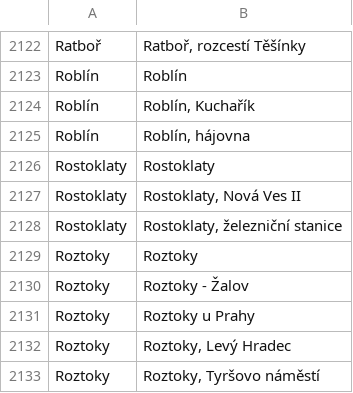
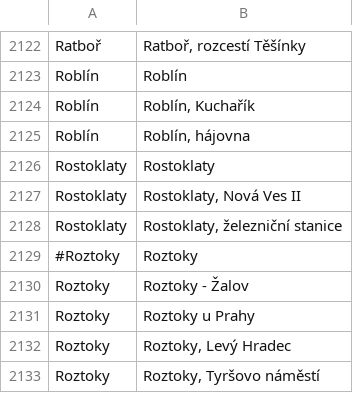
Before and after one commit to UFAL-DSG/alex, a TSV file: alex/applications/PublicTransportInfoCS/data/cities_stops.tsv, drawn as a sheet; only a part is shown, gaps mark what is left out; the diff covers the shown part only.

```diff
--- a/alex/applications/PublicTransportInfoCS/data/cities_stops.tsv
+++ b/alex/applications/PublicTransportInfoCS/data/cities_stops.tsv
@@ -2128,3 +2128,3 @@ Rostoklaty	Rostoklaty, Nová Ves II
 Rostoklaty	Rostoklaty, železniční stanice
-Roztoky	Roztoky
+#Roztoky	Roztoky
 Roztoky	Roztoky - Žalov
```
Also changed, not shown: 5 edited cells elsewhere in this file, 1 other file.
